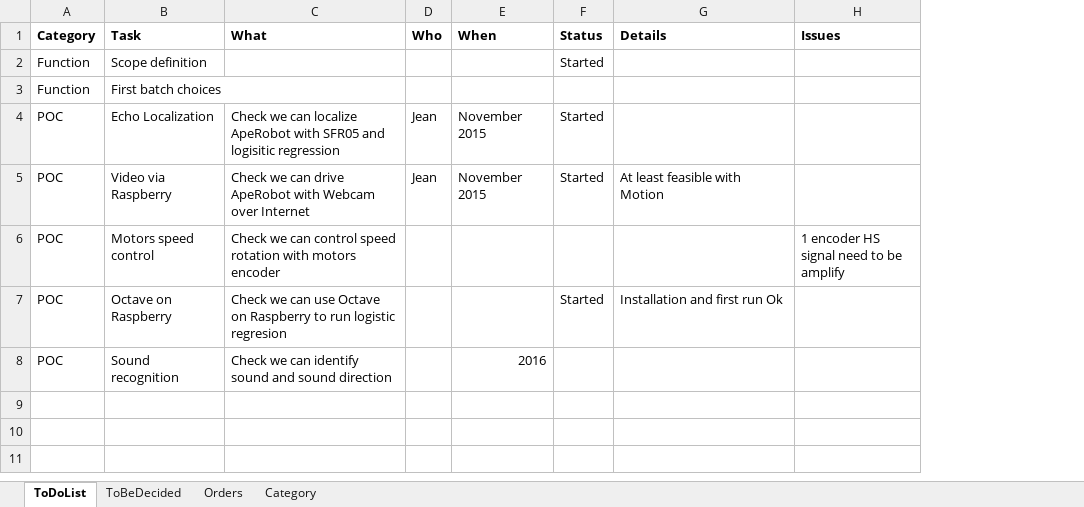
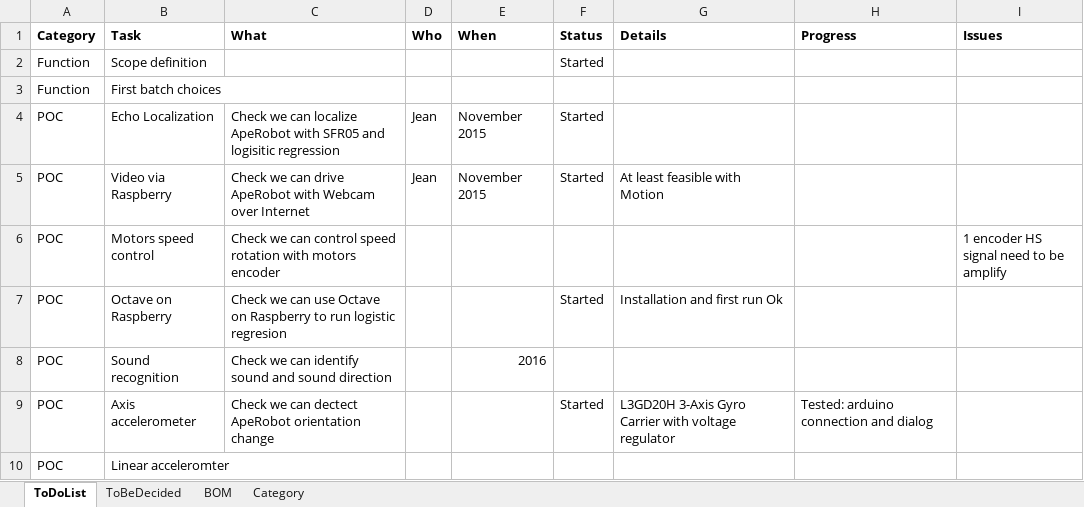
Before and after one commit to cuillerj/ApeRobot, an Excel workbook: ProjectPlan/ToDoList.xlsx, sheet ToDoList, drawn as a sheet; values as stored, in another font and other column widths than the file's, no borders; the diff names each change by its address in the sheet, - before the commit and + after, or states it on an @@ line.

```diff
--- a/ProjectPlan/ToDoList.xlsx (sheet ToDoList)
+++ b/ProjectPlan/ToDoList.xlsx (sheet ToDoList)
-sheet tab: Orders
+sheet tab: BOM
+column H (Progress), empty
+row 9: POC | Axis accelerometer | Check we can dectect ApeRobot orientation change |  |  | Started | L3GD20H 3-Axis Gyro Carrier with voltage regulator | Tested: arduino connection and dialog
+row 10: POC | Linear acceleromter
```
Also changed, not shown: sheet BOM, 5 other files.
